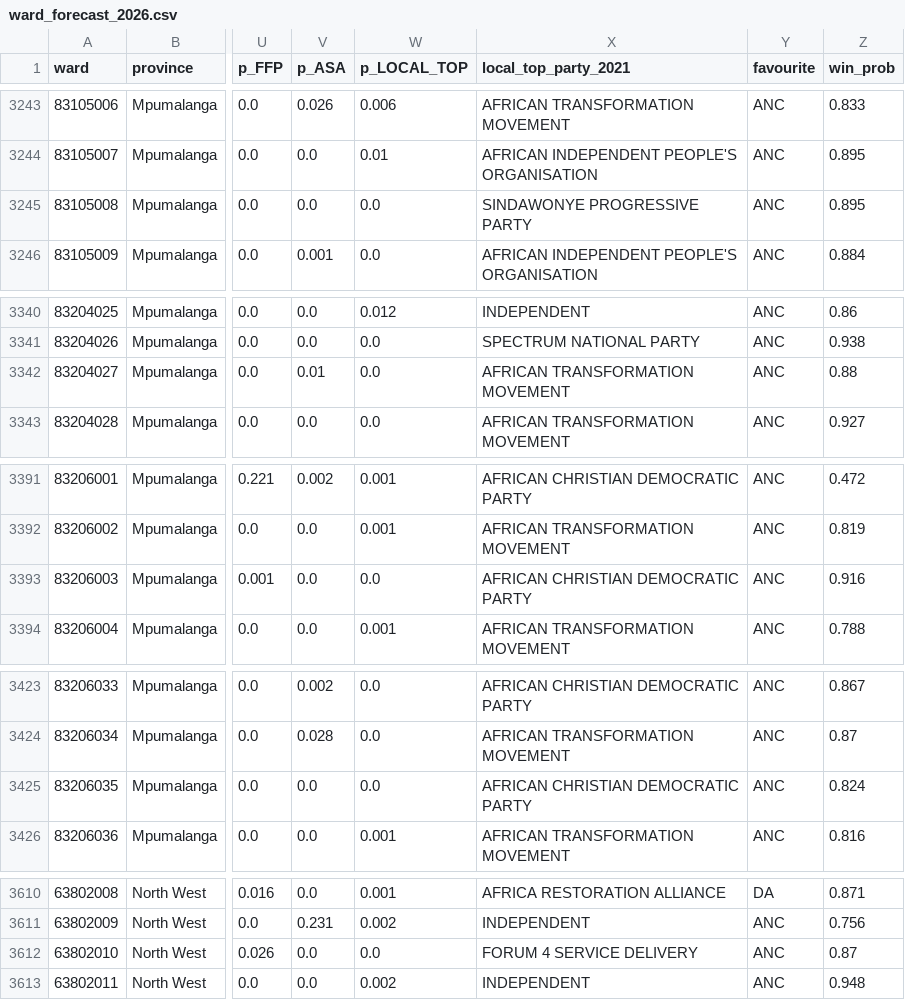
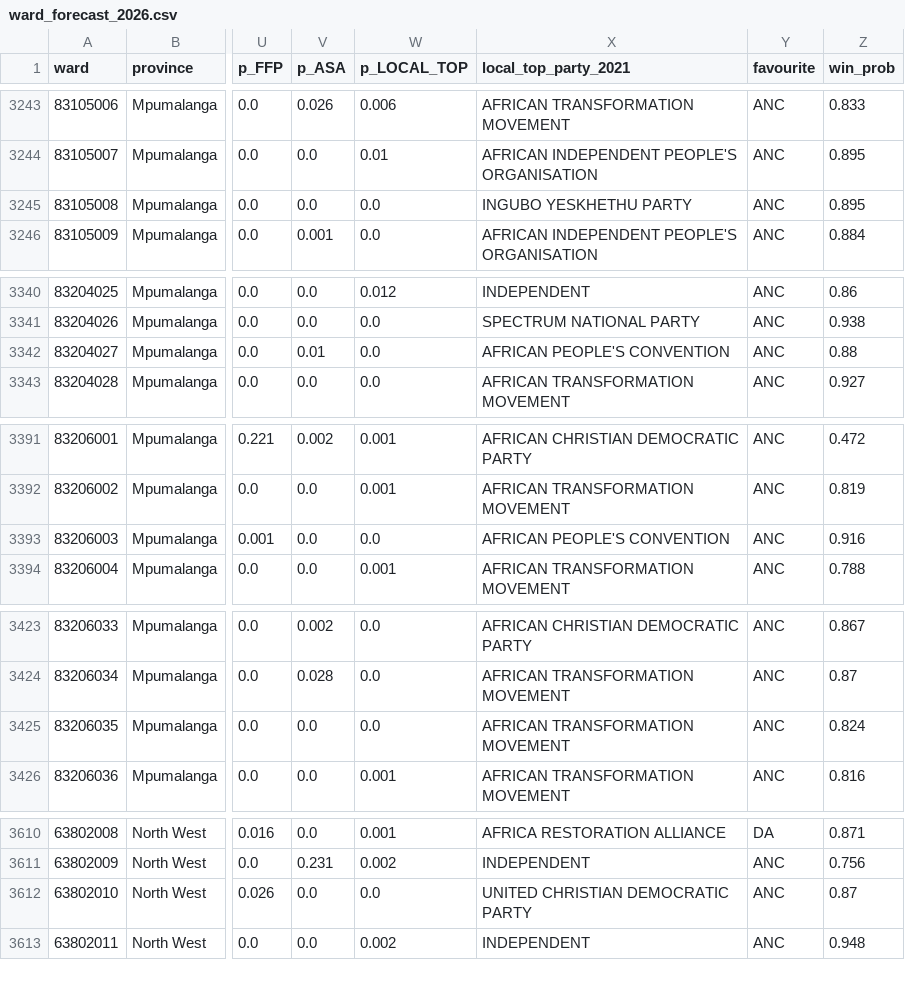
Before and after one commit to gavacharles/lge2026-ward-forecast, a CSV file: outputs/ward_forecast_2026.csv, drawn as a sheet; only a part is shown, gaps mark what is left out; the diff covers the shown part only; the diff names each change by its address in the sheet, - before the commit and + after, or states it on an @@ line.

```diff
--- a/outputs/ward_forecast_2026.csv
+++ b/outputs/ward_forecast_2026.csv
-X3245 (local_top_party_2021): SINDAWONYE PROGRESSIVE PARTY
+X3245 (local_top_party_2021): INGUBO YESKHETHU PARTY
-X3342 (local_top_party_2021): AFRICAN TRANSFORMATION MOVEMENT
+X3342 (local_top_party_2021): AFRICAN PEOPLE'S CONVENTION
-X3393 (local_top_party_2021): AFRICAN CHRISTIAN DEMOCRATIC PARTY
+X3393 (local_top_party_2021): AFRICAN PEOPLE'S CONVENTION
-X3425 (local_top_party_2021): AFRICAN CHRISTIAN DEMOCRATIC PARTY
+X3425 (local_top_party_2021): AFRICAN TRANSFORMATION MOVEMENT
-X3612 (local_top_party_2021): FORUM 4 SERVICE DELIVERY
+X3612 (local_top_party_2021): UNITED CHRISTIAN DEMOCRATIC PARTY
```
Also changed, not shown: 13 edited cells elsewhere in this file, outputs/byelection_residuals_2026.csv, outputs/ward_forecast_2026_poll_scenario.csv, 2 other files.
